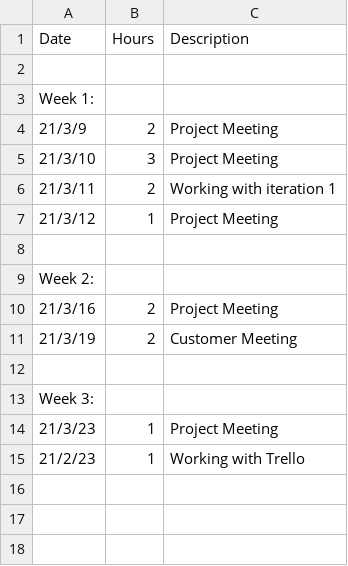
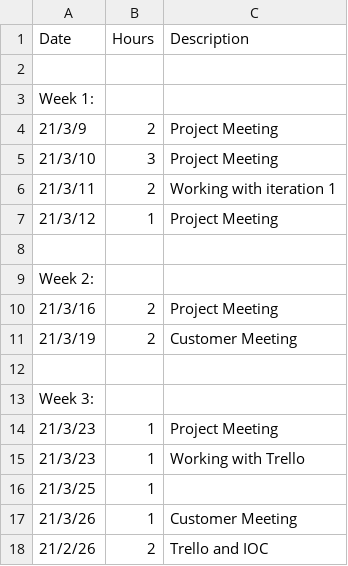
Before and after one commit to h588249/Playalong, a CSV file: Project/Workhours/emilie.csv, drawn as a sheet.

```diff
--- a/Project/Workhours/emilie.csv
+++ b/Project/Workhours/emilie.csv
@@ -14,2 +14,5 @@ Week 3:
 21/3/23;1;Project Meeting
-21/2/23;1;Working with Trello
+21/3/23;1;Working with Trello
+21/3/25;1
+21/3/26;1;Customer Meeting
+21/2/26;2;Trello and IOC
```
Also changed, not shown: 2 other files.
